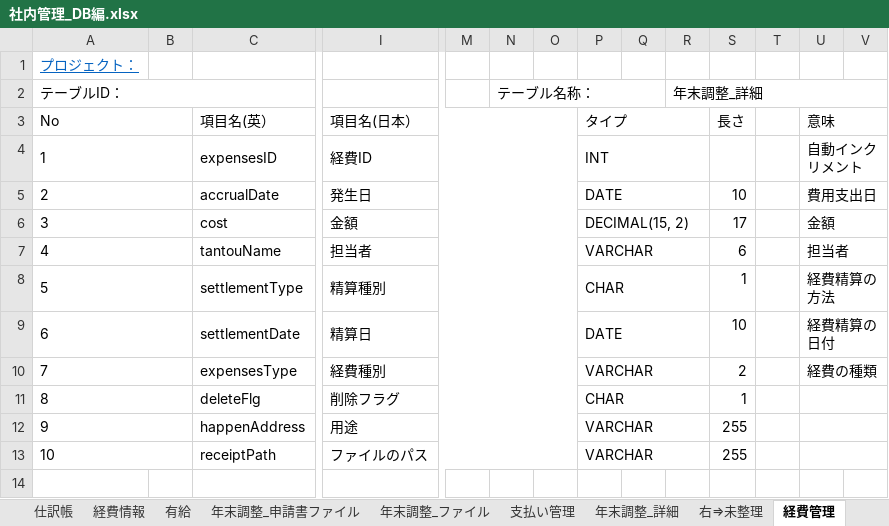
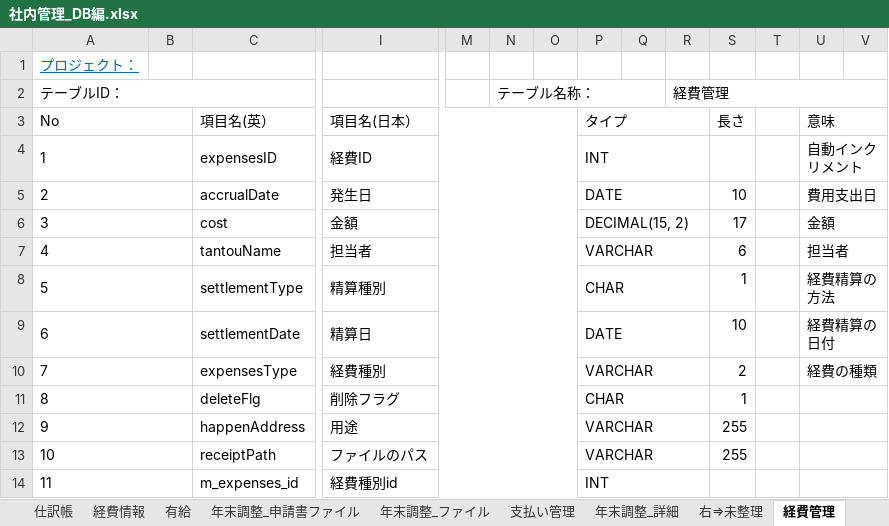
Before and after one commit to softtechSoft/emsm, an Excel workbook: DOC/DB編/社内管理_DB編.xlsx, sheet 経費管理, drawn as a sheet; only a part is shown, gaps mark what is left out; values as stored, in another font and other column widths than the file's, no borders; rows hold the shown columns only; the diff names each change by its address in the sheet, - before the commit and + after, or states it on an @@ line.

```diff
--- a/DOC/DB編/社内管理_DB編.xlsx (sheet 経費管理)
+++ b/DOC/DB編/社内管理_DB編.xlsx (sheet 経費管理)
-R2: 年末調整_詳細
+R2: 経費管理
+row 14: 11 |  | m_expenses_id | 経費種別id |  |  |  | INT
```
Also changed, not shown: sheet 履歴リスト, other sheet tabs, charts or pictures, 16 other files.
